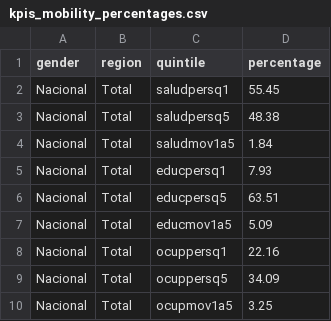
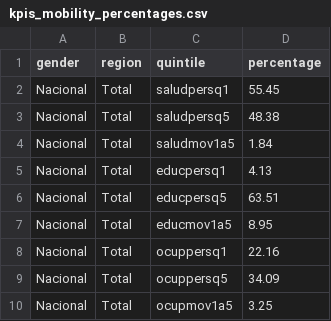
Before and after one commit to ceeyweb/Atlas, a CSV file: db/data/kpis_mobility_percentages.csv, drawn as a sheet; only a part is shown.

```diff
--- a/db/data/kpis_mobility_percentages.csv
+++ b/db/data/kpis_mobility_percentages.csv
@@ -4,5 +4,5 @@ Nacional,Total,saludpersq5,48.38
 Nacional,Total,saludmov1a5,1.84
-Nacional,Total,educpersq1,7.93
+Nacional,Total,educpersq1,4.13
 Nacional,Total,educpersq5,63.51
-Nacional,Total,educmov1a5,5.09
+Nacional,Total,educmov1a5,8.95
 Nacional,Total,ocuppersq1,22.16
```
Also changed, not shown: 1 other file.
